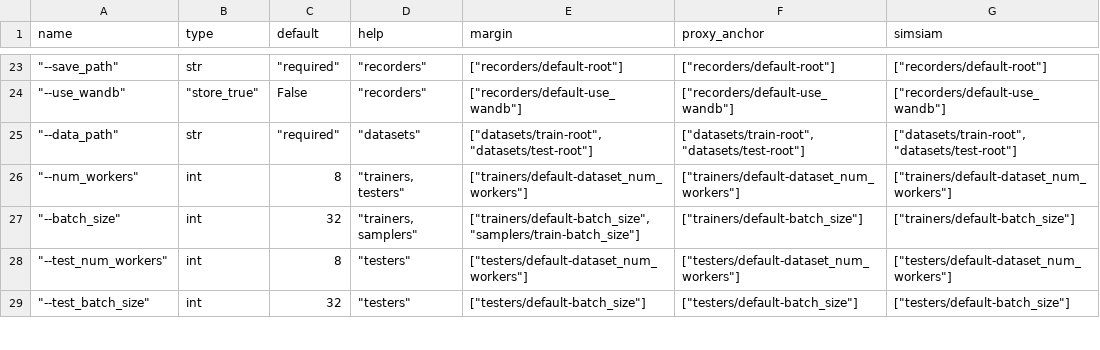
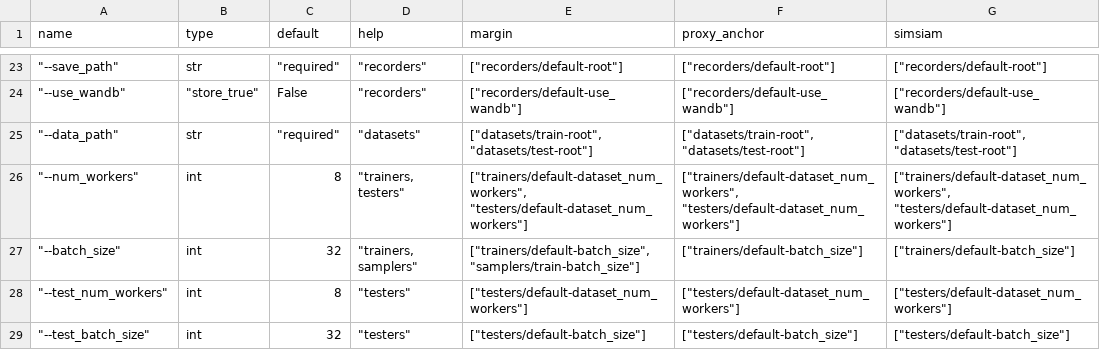
Before and after one commit to zbr17/GeDML, a CSV file: examples/config/args.csv, drawn as a sheet; only a part is shown, gaps mark what is left out.

```diff
--- a/examples/config/args.csv
+++ b/examples/config/args.csv
@@ -25,3 +25,3 @@ name,type,default,help,margin,proxy_anchor,simsiam
 """--data_path""",str,"""required""","""datasets""","[""datasets/train-root"", ""datasets/test-root""]","[""datasets/train-root"", ""datasets/test-root""]","[""datasets/train-root"", ""datasets/test-root""]"
-"""--num_workers""",int,8,"""trainers, testers""","[""trainers/default-dataset_num_workers""]","[""trainers/default-dataset_num_workers""]","[""trainers/default-dataset_num_workers""]"
+"""--num_workers""",int,8,"""trainers, testers""","[""trainers/default-dataset_num_workers"", ""testers/default-dataset_num_workers""]","[""trainers/default-dataset_num_workers"", ""testers/default-dataset_num_workers""]","[""trainers/default-dataset_num_workers"", ""testers/default-dataset_num_workers""]"
 """--batch_size""",int,32,"""trainers, samplers""","[""trainers/default-batch_size"", ""samplers/train-batch_size""]","[""trainers/default-batch_size""]","[""trainers/default-batch_size""]"
```
Also changed, not shown: 25 other files.
